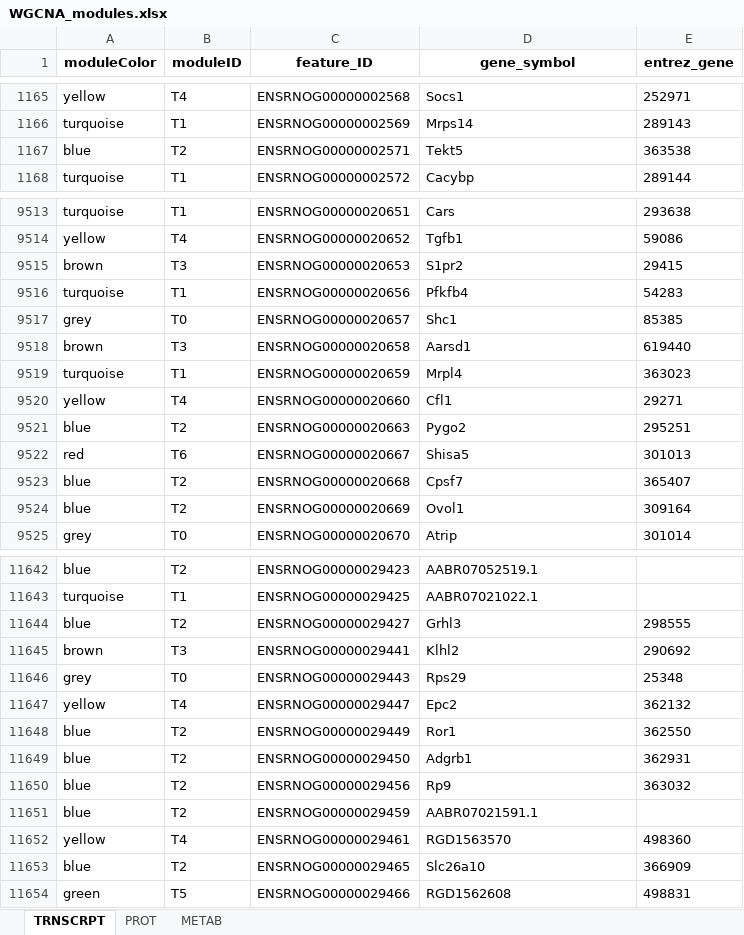
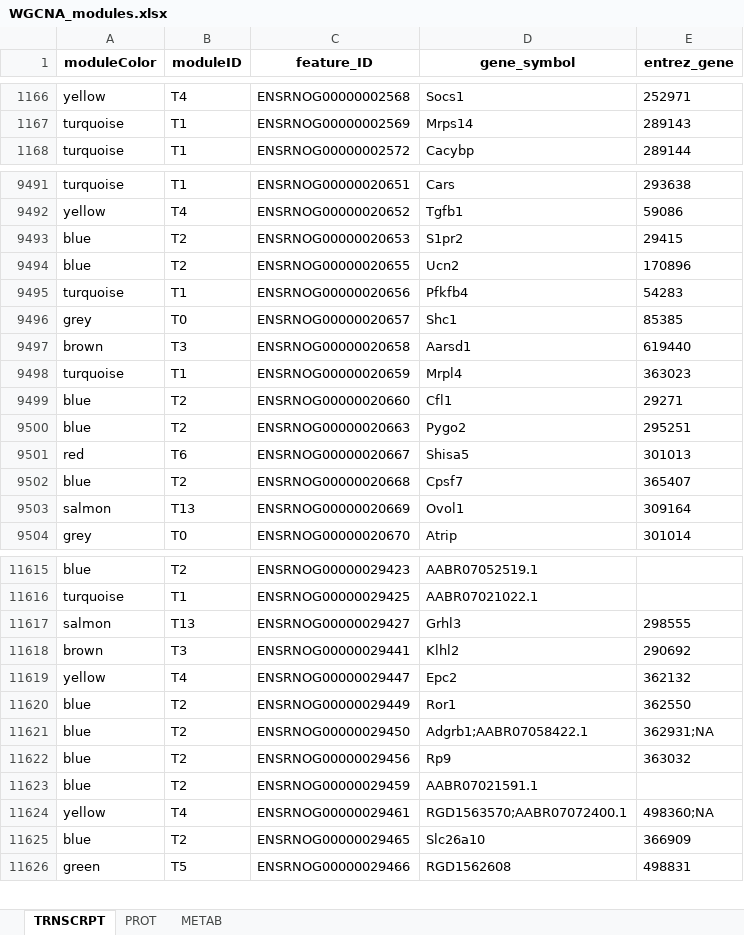
Before and after one commit to MoTrPAC/MotrpacRatTraining6moWATData, an Excel workbook: inst/supp-tables/WGCNA_modules.xlsx, sheet TRNSCRPT, drawn as a sheet; only a part is shown, gaps mark what is left out; values as stored, in another font and other column widths than the file's, no borders; removed rows and columns are numbered as before the commit, all else as after; the diff covers the shown part only; the diff names each change by its address in the sheet, - before the commit and + after, or states it on an @@ line.

```diff
--- a/inst/supp-tables/WGCNA_modules.xlsx (sheet TRNSCRPT)
+++ b/inst/supp-tables/WGCNA_modules.xlsx (sheet TRNSCRPT)
-row 1167: blue | T2 | ENSRNOG00000002571 | Tekt5 | 363538
-A9493 (moduleColor): brown
+A9493 (moduleColor): blue
-B9493 (moduleID): T3
+B9493 (moduleID): T2
+row 9494: blue | T2 | ENSRNOG00000020655 | Ucn2 | 170896
-A9499 (moduleColor): yellow
+A9499 (moduleColor): blue
-B9499 (moduleID): T4
+B9499 (moduleID): T2
-A9503 (moduleColor): blue
+A9503 (moduleColor): salmon
-B9503 (moduleID): T2
+B9503 (moduleID): T13
-A11617 (moduleColor): blue
+A11617 (moduleColor): salmon
-B11617 (moduleID): T2
+B11617 (moduleID): T13
-row 11646: grey | T0 | ENSRNOG00000029443 | Rps29 | 25348
-D11621 (gene_symbol): Adgrb1
+D11621 (gene_symbol): Adgrb1;AABR07058422.1
-E11621 (entrez_gene): 362931
+E11621 (entrez_gene): 362931;NA
-D11624 (gene_symbol): RGD1563570
+D11624 (gene_symbol): RGD1563570;AABR07072400.1
-E11624 (entrez_gene): 498360
+E11624 (entrez_gene): 498360;NA
```
Also changed, not shown: 44 added rows, 82 removed rows and 1124 edited cells elsewhere in this sheet, inst/supp-tables/FGSEA_MvF_SED.xlsx, inst/supp-tables/WGCNA_module_eigenfeatures.xlsx, 15 other files.
